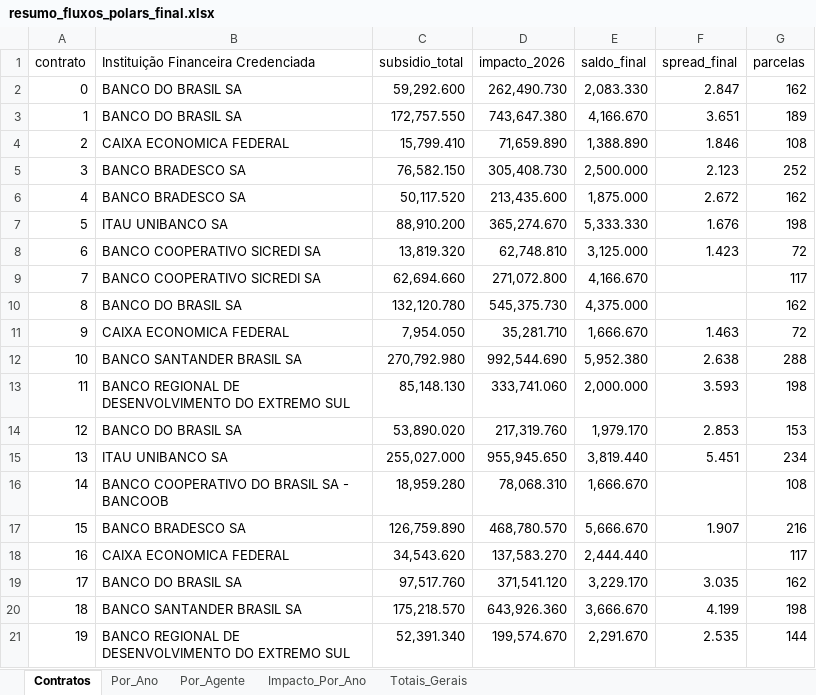
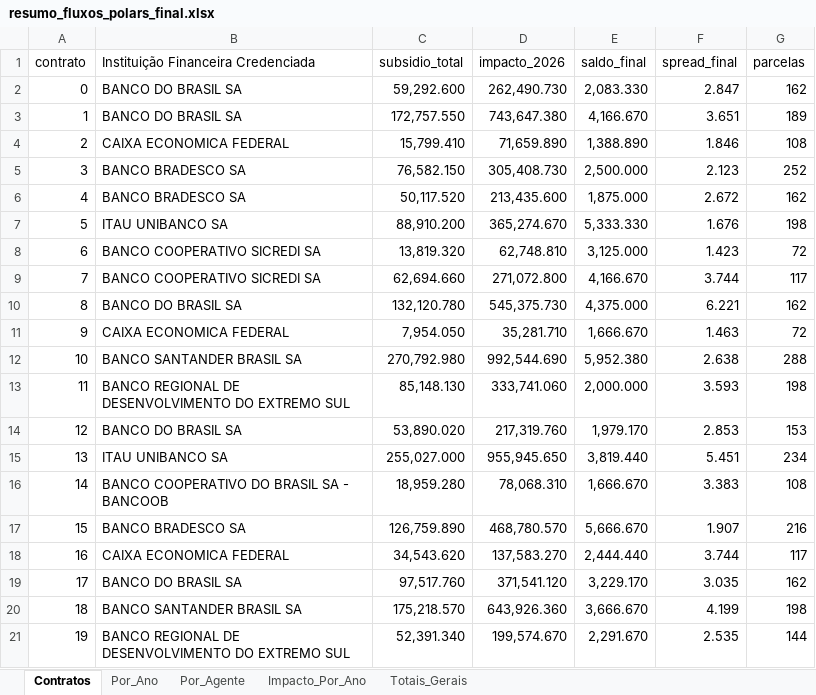
Before and after one commit to cafla19791-tech/SEC--data-analysys, an Excel workbook: output/resumo_fluxos_polars_final.xlsx, sheet Contratos, drawn as a sheet; values as stored, in another font and other column widths than the file's, no borders; table styles not drawn; the diff names each change by its address in the sheet, - before the commit and + after, or states it on an @@ line.

```diff
--- a/output/resumo_fluxos_polars_final.xlsx (sheet Contratos)
+++ b/output/resumo_fluxos_polars_final.xlsx (sheet Contratos)
-F9 (spread_final): (empty)
+F9 (spread_final): 3.744
-F10 (spread_final): (empty)
+F10 (spread_final): 6.221
-F16 (spread_final): (empty)
+F16 (spread_final): 3.383
-F18 (spread_final): (empty)
+F18 (spread_final): 3.744
```
Also changed, not shown: 9 other files.
